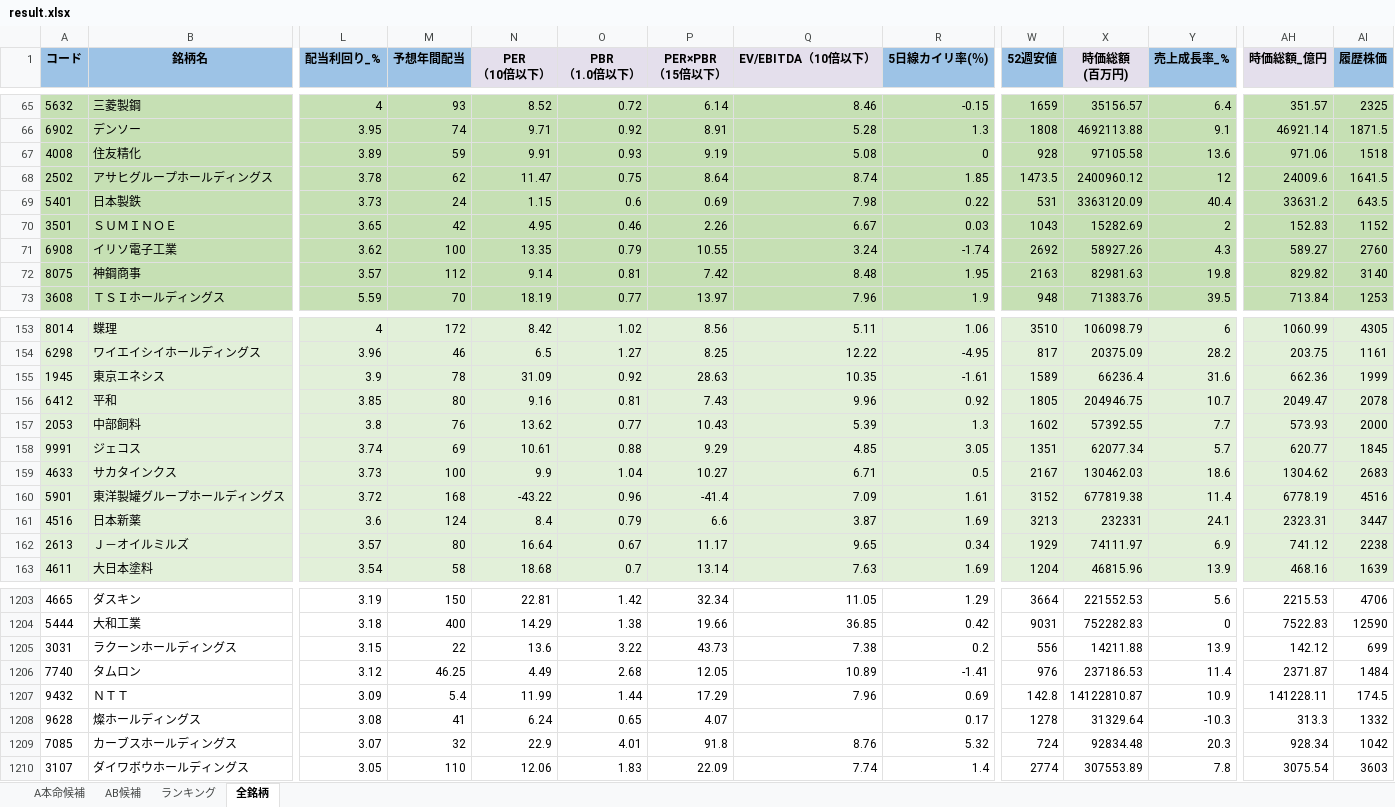
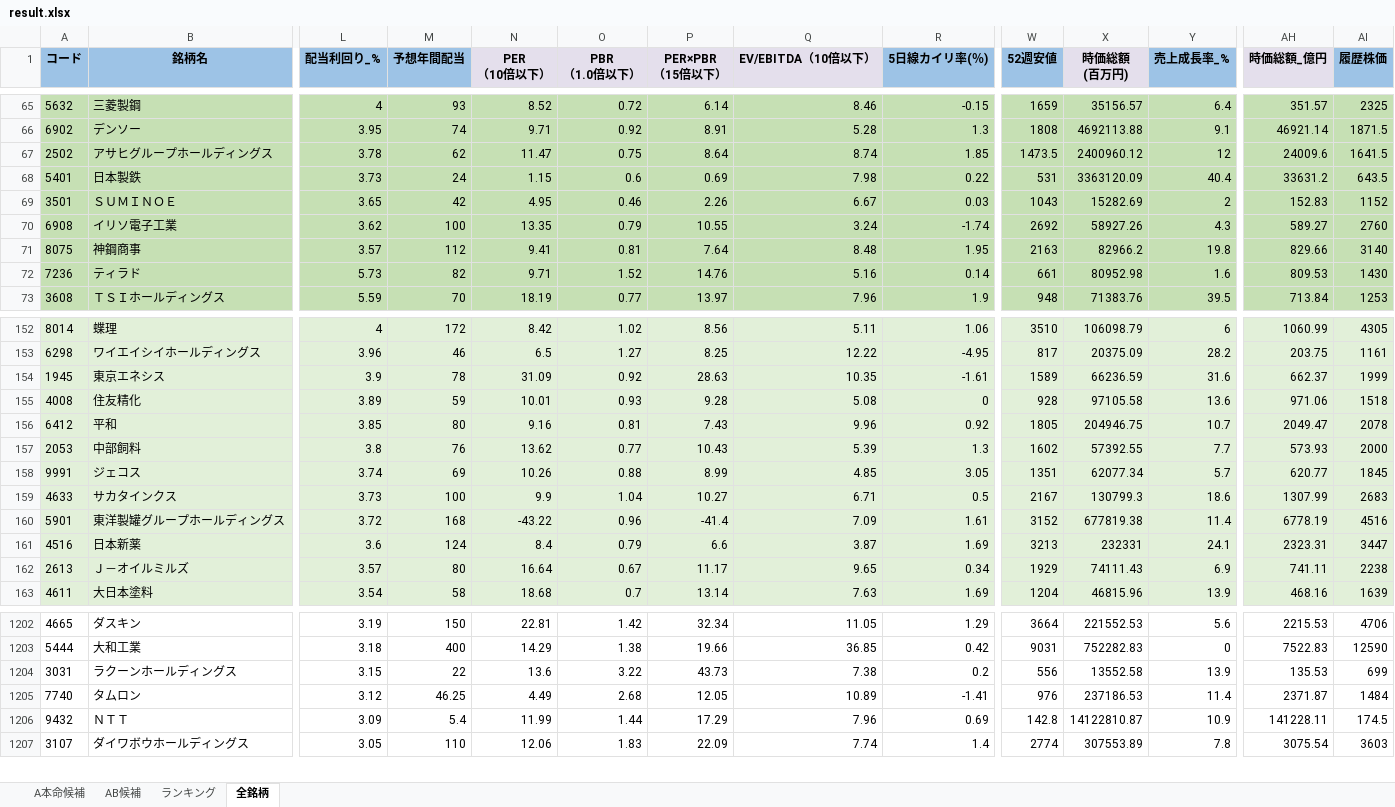
Before and after one commit to ku0909/screening, an Excel workbook: result.xlsx, sheet 全銘柄, drawn as a sheet; only a part is shown, gaps mark what is left out; values as stored, in another font and other column widths than the file's, no borders; removed rows and columns are numbered as before the commit, all else as after; rows hold the shown columns only; the diff covers the shown part only; the diff names each change by its address in the sheet, - before the commit and + after, or states it on an @@ line.

```diff
--- a/result.xlsx (sheet 全銘柄)
+++ b/result.xlsx (sheet 全銘柄)
-row 67: 4008 | 住友精化 | 3.89 | 59 | 9.91 | 0.93 | 9.19 | 5.08 | 0 | 928 | 97105.58 | 13.6 | 971.06 | 1518
-N71 (PER （10倍以下）): 9.14
+N71 (PER （10倍以下）): 9.41
-P71 (PER×PBR （15倍以下）): 7.42
+P71 (PER×PBR （15倍以下）): 7.64
-X71 (時価総額 (百万円)): 82981.63
+X71 (時価総額 (百万円)): 82966.2
-AH71 (時価総額_億円): 829.82
+AH71 (時価総額_億円): 829.66
+row 72: 7236 | ティラド | 5.73 | 82 | 9.71 | 1.52 | 14.76 | 5.16 | 0.14 | 661 | 80952.98 | 1.6 | 809.53 | 1430
-X154 (時価総額 (百万円)): 66236.4
+X154 (時価総額 (百万円)): 66236.59
-AH154 (時価総額_億円): 662.36
+AH154 (時価総額_億円): 662.37
+row 155: 4008 | 住友精化 | 3.89 | 59 | 10.01 | 0.93 | 9.28 | 5.08 | 0 | 928 | 97105.58 | 13.6 | 971.06 | 1518
-N158 (PER （10倍以下）): 10.61
+N158 (PER （10倍以下）): 10.26
-P158 (PER×PBR （15倍以下）): 9.29
+P158 (PER×PBR （15倍以下）): 8.99
-X159 (時価総額 (百万円)): 130462.03
+X159 (時価総額 (百万円)): 130799.3
-AH159 (時価総額_億円): 1304.62
+AH159 (時価総額_億円): 1307.99
-X162 (時価総額 (百万円)): 74111.97
+X162 (時価総額 (百万円)): 74111.43
-AH162 (時価総額_億円): 741.12
+AH162 (時価総額_億円): 741.11
-X1204 (時価総額 (百万円)): 14211.88
+X1204 (時価総額 (百万円)): 13552.58
-AH1204 (時価総額_億円): 142.12
+AH1204 (時価総額_億円): 135.53
-row 1208: 9628 | 燦ホールディングス | 3.08 | 41 | 6.24 | 0.65 | 4.07 |  | 0.17 | 1278 | 31329.64 | -10.3 | 313.3 | 1332
-row 1209: 7085 | カーブスホールディングス | 3.07 | 32 | 22.9 | 4.01 | 91.8 | 8.76 | 5.32 | 724 | 92834.48 | 20.3 | 928.34 | 1042
```
Also changed, not shown: 7 added rows, 6 removed rows and 314 edited cells elsewhere in this sheet, sheet AB候補, sheet A本命候補, sheet ランキング, 1 other file.
